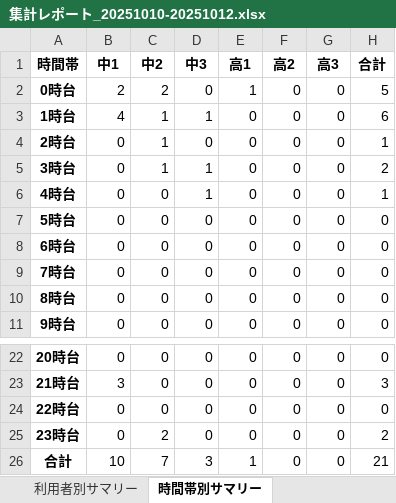
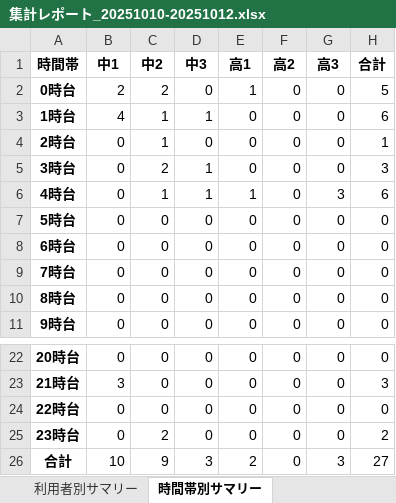
Before and after one commit to likefack/Checkin_outManagement, an Excel workbook: 管理者用_touchable/logs/集計レポート_20251010-20251012.xlsx, sheet 時間帯別サマリー, drawn as a sheet; only a part is shown, gaps mark what is left out; values as stored, in another font and other column widths than the file's, no borders; the diff names each change by its address in the sheet, - before the commit and + after, or states it on an @@ line.

```diff
--- a/管理者用_touchable/logs/集計レポート_20251010-20251012.xlsx (sheet 時間帯別サマリー)
+++ b/管理者用_touchable/logs/集計レポート_20251010-20251012.xlsx (sheet 時間帯別サマリー)
-C5 (中2): 1
+C5 (中2): 2
-H5 (合計): 2
+H5 (合計): 3
-C6 (中2): 0
+C6 (中2): 1
-E6 (高1): 0
+E6 (高1): 1
-G6 (高3): 0
+G6 (高3): 3
-H6 (合計): 1
+H6 (合計): 6
-C26 (中2): 7
+C26 (中2): 9
-E26 (高1): 1
+E26 (高1): 2
-G26 (高3): 0
+G26 (高3): 3
-H26 (合計): 21
+H26 (合計): 27
```
Also changed, not shown: sheet 滞在記録(元データ), sheet 利用者別サマリー, sheet ユニーク学年組別サマリー, sheet 日別サマリー, other sheet tabs, 6 other files.
